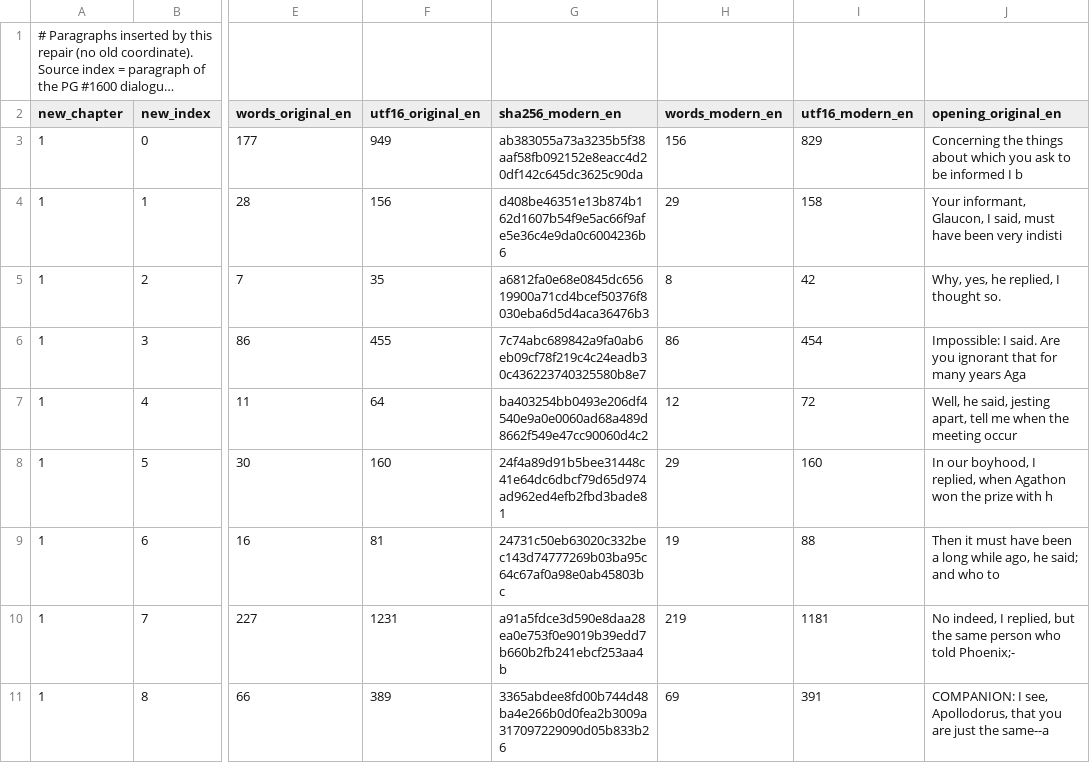
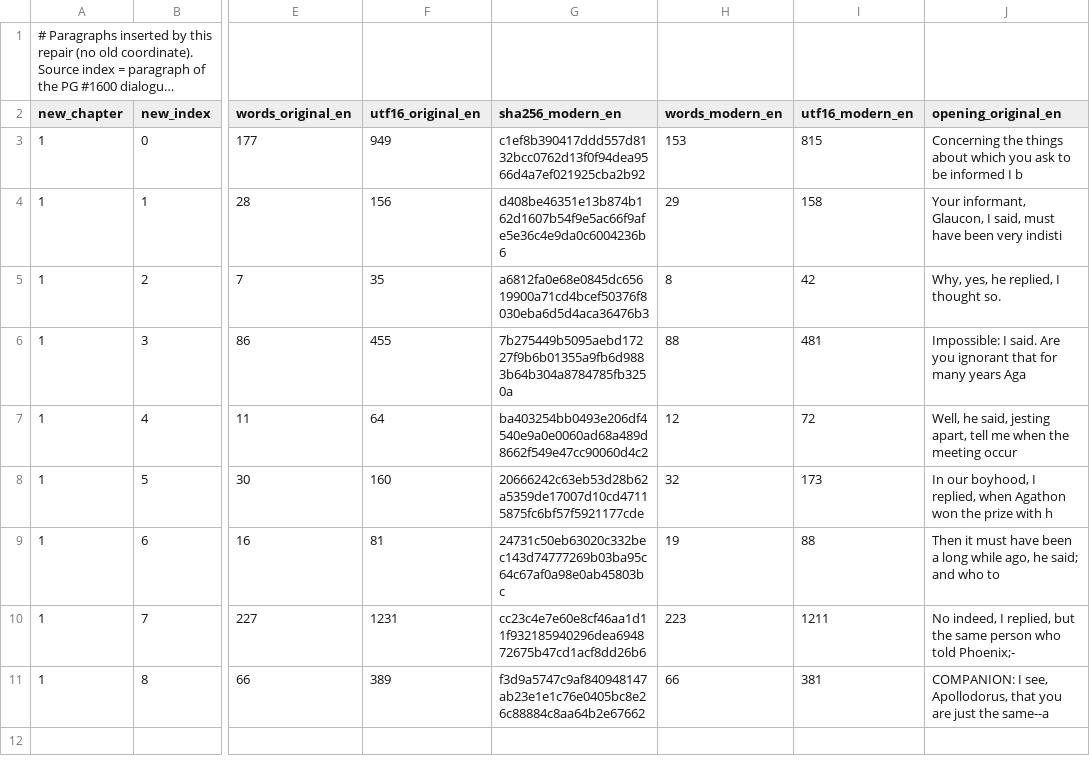
Before and after one commit to anderskhv/tinct, a TSV file: books/wip/symposium-completeness-repair/mapping/inserted-paragraphs.tsv, drawn as a sheet; only a part is shown, gaps mark what is left out; long unchanged cells end in …; the diff names each change by its address in the sheet, - before the commit and + after, or states it on an @@ line.

```diff
--- a/books/wip/symposium-completeness-repair/mapping/inserted-paragraphs.tsv
+++ b/books/wip/symposium-completeness-repair/mapping/inserted-paragraphs.tsv
-G3 (sha256_modern_en): ab383055a73a3235b5f38aaf58fb092152e8eacc4d20df142c645dc3625c90da
+G3 (sha256_modern_en): c1ef8b390417ddd557d8132bcc0762d13f0f94dea9566d4a7ef021925cba2b92
-H3 (words_modern_en): 156
+H3 (words_modern_en): 153
-I3 (utf16_modern_en): 829
+I3 (utf16_modern_en): 815
-G6 (sha256_modern_en): 7c74abc689842a9fa0ab6eb09cf78f219c4c24eadb30c436223740325580b8e7
+G6 (sha256_modern_en): 7b275449b5095aebd17227f9b6b01355a9fb6d9883b64b304a8784785fb3250a
-H6 (words_modern_en): 86
+H6 (words_modern_en): 88
-I6 (utf16_modern_en): 454
+I6 (utf16_modern_en): 481
-G8 (sha256_modern_en): 24f4a89d91b5bee31448c41e64dc6dbcf79d65d974ad962ed4efb2fbd3bade81
+G8 (sha256_modern_en): 20666242c63eb53d28b62a5359de17007d10cd47115875fc6bf57f5921177cde
-H8 (words_modern_en): 29
+H8 (words_modern_en): 32
-I8 (utf16_modern_en): 160
+I8 (utf16_modern_en): 173
-G10 (sha256_modern_en): a91a5fdce3d590e8daa28ea0e753f0e9019b39edd7b660b2fb241ebcf253aa4b
+G10 (sha256_modern_en): cc23c4e7e60e8cf46aa1d11f932185940296dea694872675b47cd1acf8dd26b6
-H10 (words_modern_en): 219
+H10 (words_modern_en): 223
-I10 (utf16_modern_en): 1181
+I10 (utf16_modern_en): 1211
-G11 (sha256_modern_en): 3365abdee8fd00b744d48ba4e266b0d0fea2b3009a317097229090d05b833b26
+G11 (sha256_modern_en): f3d9a5747c9af840948147ab23e1e1c76e0405bc8e26c88884c8aa64b2e67662
-H11 (words_modern_en): 69
+H11 (words_modern_en): 66
-I11 (utf16_modern_en): 391
+I11 (utf16_modern_en): 381
```
Also changed, not shown: books/wip/symposium-completeness-repair/hashes/paragraph-hashes-modern-en.tsv, 13 other files.
